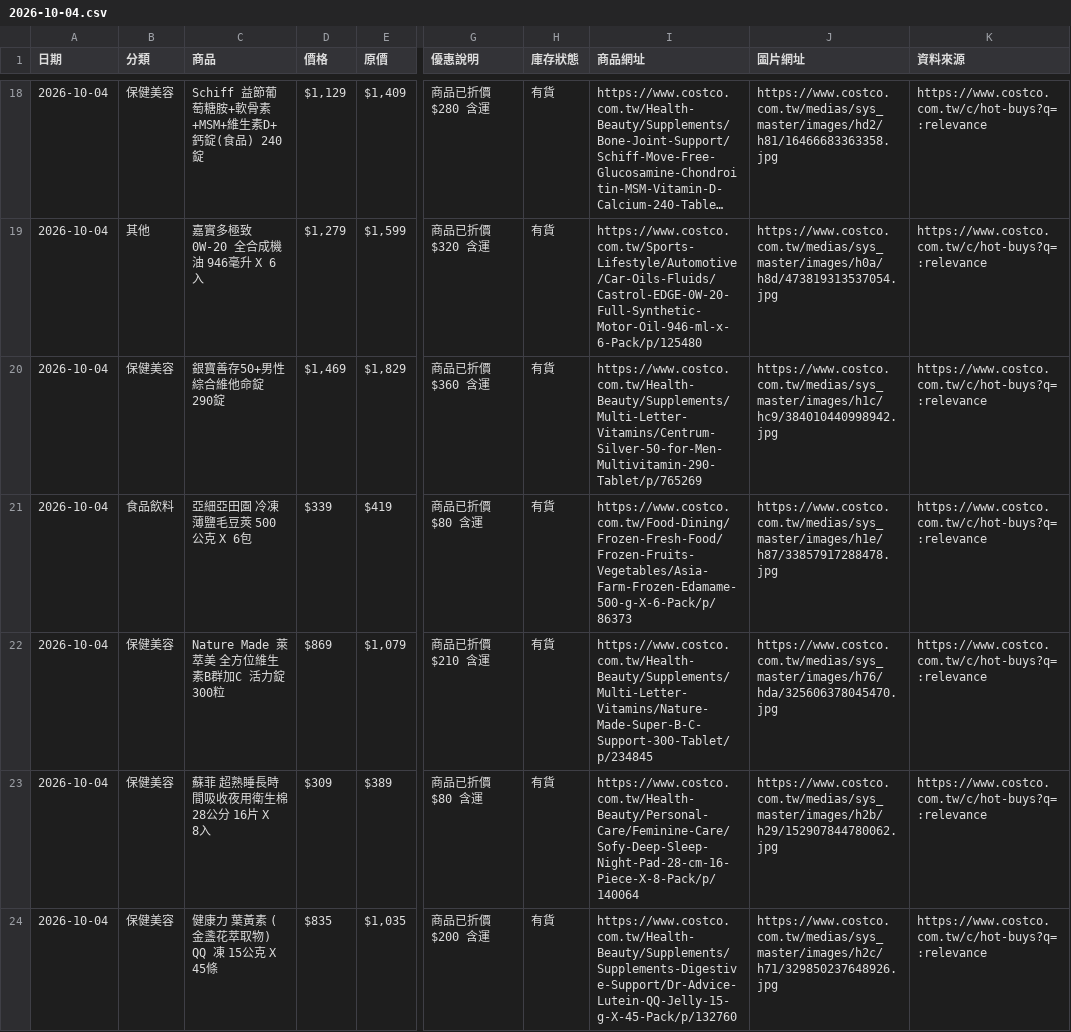
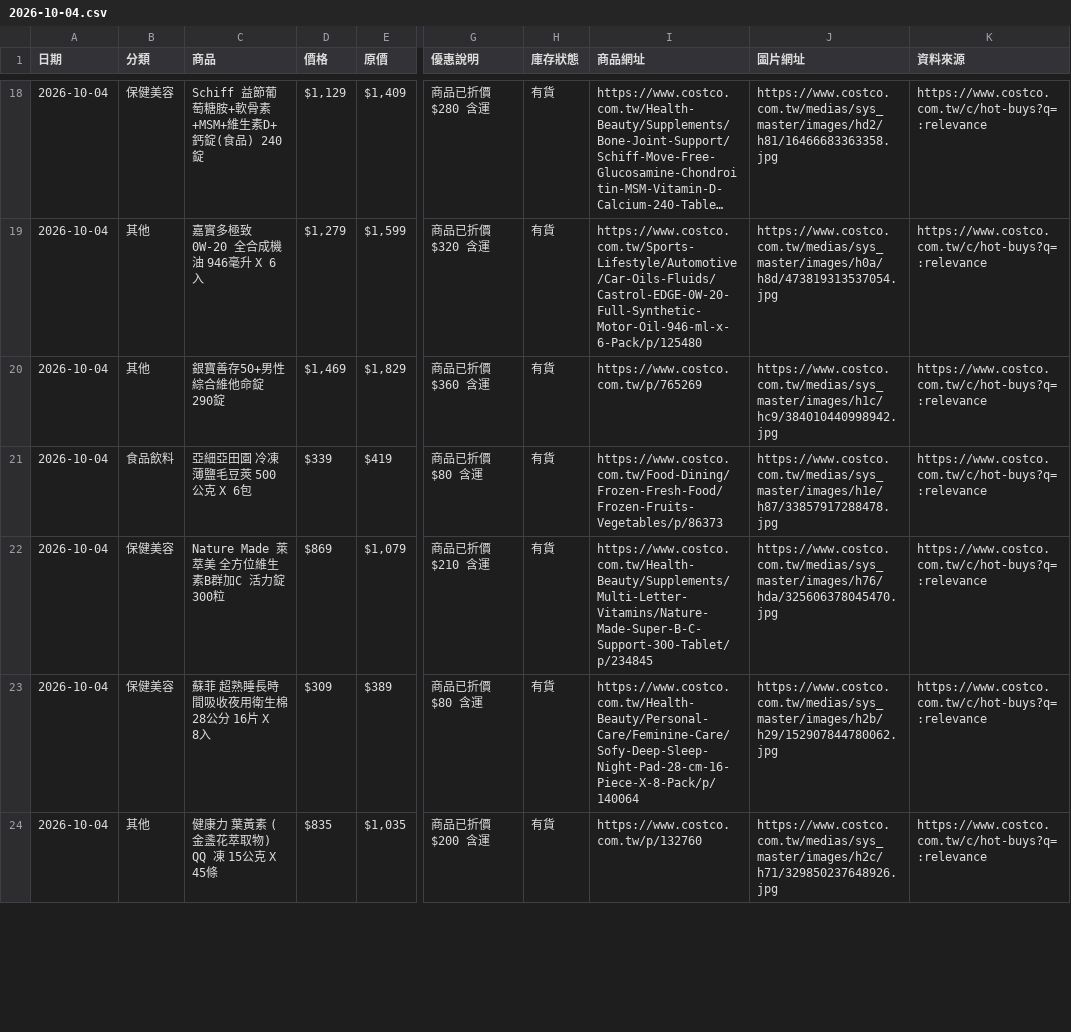
Before and after one commit to da199919-ux/costco-daily-deals, a CSV file: output/history/2026-10-04.csv, drawn as a sheet; only a part is shown, gaps mark what is left out; long unchanged cells end in …; the diff covers the shown part only; the diff names each change by its address in the sheet, - before the commit and + after, or states it on an @@ line.

```diff
--- a/output/history/2026-10-04.csv
+++ b/output/history/2026-10-04.csv
-B20 (分類): 保健美容
+B20 (分類): 其他
-I20 (商品網址): https://www.costco.com.tw/Health-Beauty/Supplements/Multi-Letter-Vitamins/Centrum-Silver-50-for-Men-Multivitamin-290-Tablet/p/765269
+I20 (商品網址): https://www.costco.com.tw/p/765269
-I21 (商品網址): https://www.costco.com.tw/Food-Dining/Frozen-Fresh-Food/Frozen-Fruits-Vegetables/Asia-Farm-Frozen-Edamame-500-g-X-6-Pack/p/86373
+I21 (商品網址): https://www.costco.com.tw/Food-Dining/Frozen-Fresh-Food/Frozen-Fruits-Vegetables/p/86373
-B24 (分類): 保健美容
+B24 (分類): 其他
-I24 (商品網址): https://www.costco.com.tw/Health-Beauty/Supplements/Supplements-Digestive-Support/Dr-Advice-Lutein-QQ-Jelly-15-g-X-45-Pack/p/132760
+I24 (商品網址): https://www.costco.com.tw/p/132760
```
Also changed, not shown: 5 added rows, 2 removed rows and 76 edited cells elsewhere in this file, output/latest.csv, 4 other files.
